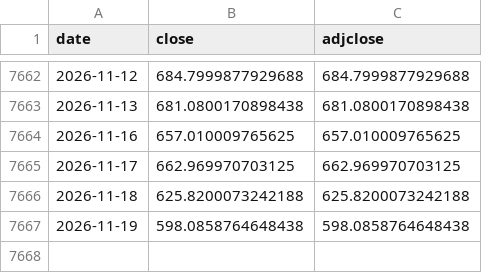
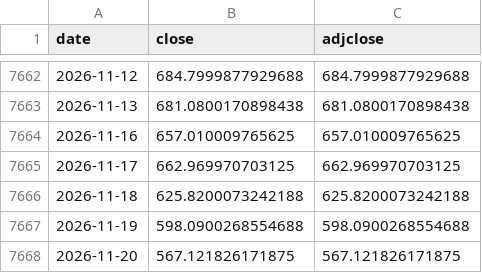
Before and after one commit to Jst-Well-Dan/gold-dashboard, a CSV file: data/raw/yahoo/IDX_HUI.csv, drawn as a sheet; only a part is shown, gaps mark what is left out.

```diff
--- a/data/raw/yahoo/IDX_HUI.csv
+++ b/data/raw/yahoo/IDX_HUI.csv
@@ -7666,2 +7666,3 @@ date,close,adjclose
 2026-11-18,625.8200073242188,625.8200073242188
-2026-11-19,598.0858764648438,598.0858764648438
+2026-11-19,598.0900268554688,598.0900268554688
+2026-11-20,567.121826171875,567.121826171875
```
Also changed, not shown: data/raw/yahoo/IDX_XAU.csv, data/raw/yahoo/IEF.csv, 19 other files.
